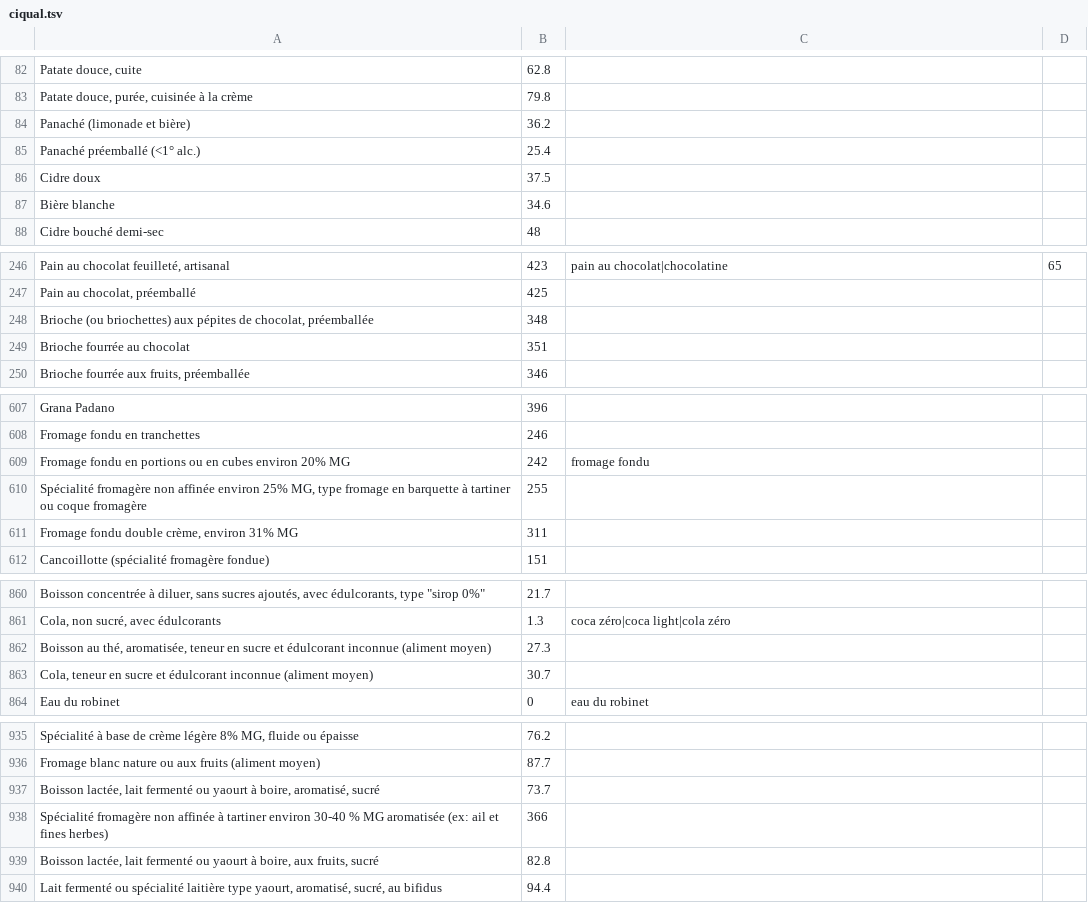
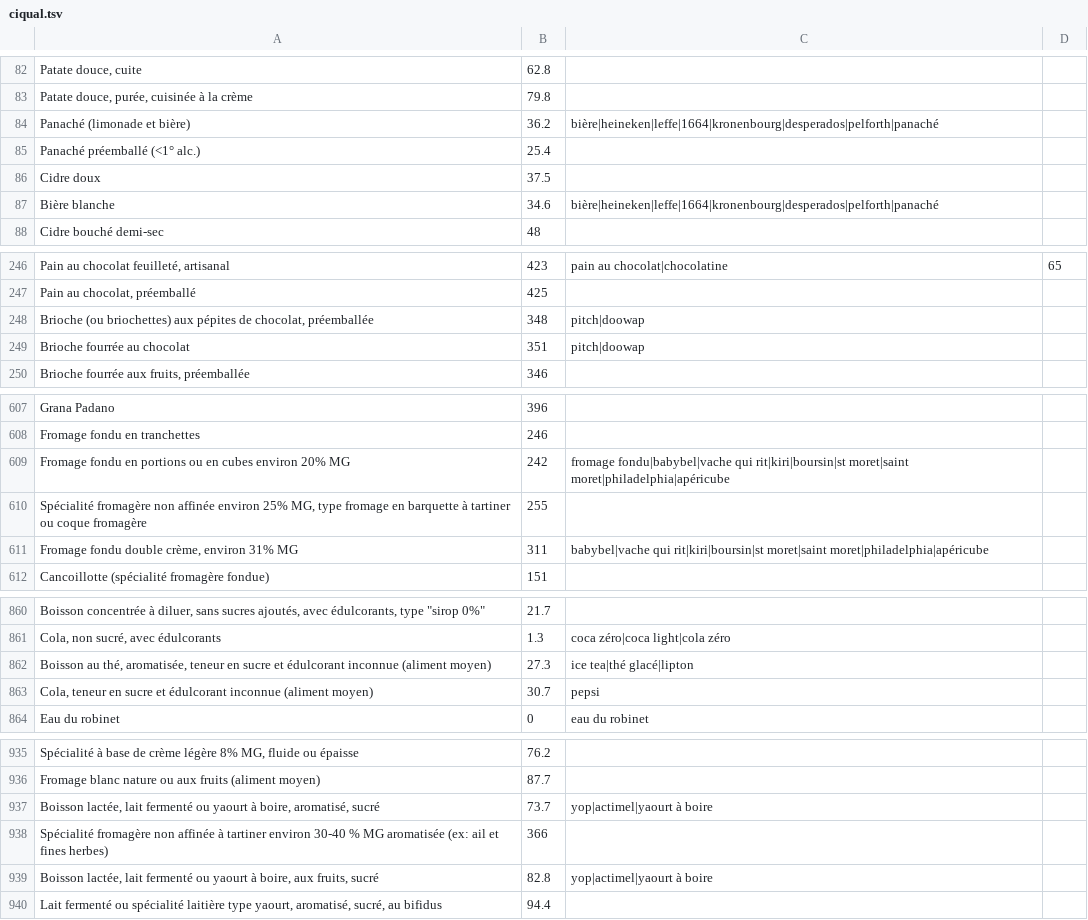
Before and after one commit to Weylland/pause, a TSV file: nutrition/ciqual.tsv, drawn as a sheet; only a part is shown, gaps mark what is left out; the diff covers the shown part only.

```diff
--- a/nutrition/ciqual.tsv
+++ b/nutrition/ciqual.tsv
@@ -83,6 +83,6 @@ Patate douce, cuite	62.8
 Patate douce, purée, cuisinée à la crème	79.8	
-Panaché (limonade et bière)	36.2	
+Panaché (limonade et bière)	36.2	bière|heineken|leffe|1664|kronenbourg|desperados|pelforth|panaché
 Panaché préemballé (<1° alc.)	25.4	
 Cidre doux	37.5	
-Bière blanche	34.6	
+Bière blanche	34.6	bière|heineken|leffe|1664|kronenbourg|desperados|pelforth|panaché
 Cidre bouché demi-sec	48	
@@ -247,4 +247,4 @@ Pain au chocolat feuilleté, artisanal	423	pain au chocolat|chocolatine	65
 Pain au chocolat, préemballé	425	
-Brioche (ou briochettes) aux pépites de chocolat, préemballée	348	
-Brioche fourrée au chocolat	351	
+Brioche (ou briochettes) aux pépites de chocolat, préemballée	348	pitch|doowap
+Brioche fourrée au chocolat	351	pitch|doowap
 Brioche fourrée aux fruits, préemballée	346	
@@ -608,5 +608,5 @@ Grana Padano	396
 Fromage fondu en tranchettes	246	
-Fromage fondu en portions ou en cubes environ 20% MG	242	fromage fondu
+Fromage fondu en portions ou en cubes environ 20% MG	242	fromage fondu|babybel|vache qui rit|kiri|boursin|st moret|saint moret|philadelphia|apéricube
 Spécialité fromagère non affinée environ 25% MG, type fromage en barquette à tartiner ou coque fromagère	255	
-Fromage fondu double crème, environ 31% MG	311	
+Fromage fondu double crème, environ 31% MG	311	babybel|vache qui rit|kiri|boursin|st moret|saint moret|philadelphia|apéricube
 Cancoillotte (spécialité fromagère fondue)	151	
@@ -861,4 +861,4 @@ Boisson concentrée à diluer, sans sucres ajoutés, avec édulcorants, type "si
 Cola, non sucré, avec édulcorants	1.3	coca zéro|coca light|cola zéro
-Boisson au thé, aromatisée, teneur en sucre et édulcorant inconnue (aliment moyen)	27.3	
-Cola, teneur en sucre et édulcorant inconnue (aliment moyen)	30.7	
+Boisson au thé, aromatisée, teneur en sucre et édulcorant inconnue (aliment moyen)	27.3	ice tea|thé glacé|lipton
+Cola, teneur en sucre et édulcorant inconnue (aliment moyen)	30.7	pepsi
 Eau du robinet	0	eau du robinet
@@ -936,5 +936,5 @@ Spécialité à base de crème légère 8% MG, fluide ou épaisse	76.2
 Fromage blanc nature ou aux fruits (aliment moyen)	87.7	
-Boisson lactée, lait fermenté ou yaourt à boire, aromatisé, sucré	73.7	
+Boisson lactée, lait fermenté ou yaourt à boire, aromatisé, sucré	73.7	yop|actimel|yaourt à boire
 Spécialité fromagère non affinée à tartiner environ 30-40 % MG aromatisée (ex: ail et fines herbes)	366	
-Boisson lactée, lait fermenté ou yaourt à boire, aux fruits, sucré	82.8	
+Boisson lactée, lait fermenté ou yaourt à boire, aux fruits, sucré	82.8	yop|actimel|yaourt à boire
 Lait fermenté ou spécialité laitière type yaourt, aromatisé, sucré, au bifidus	94.4	
```
Also changed, not shown: 40 edited cells elsewhere in this file, nutrition/portions.tsv, 5 other files.
